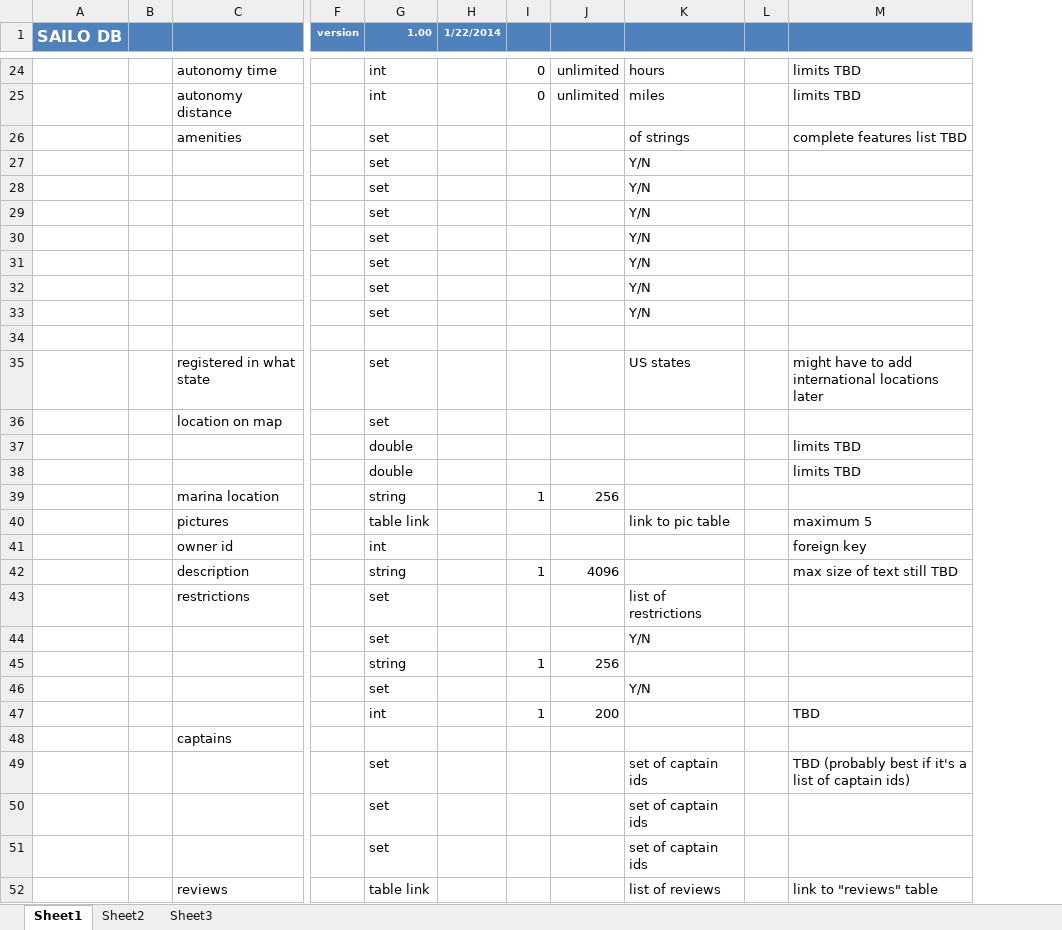
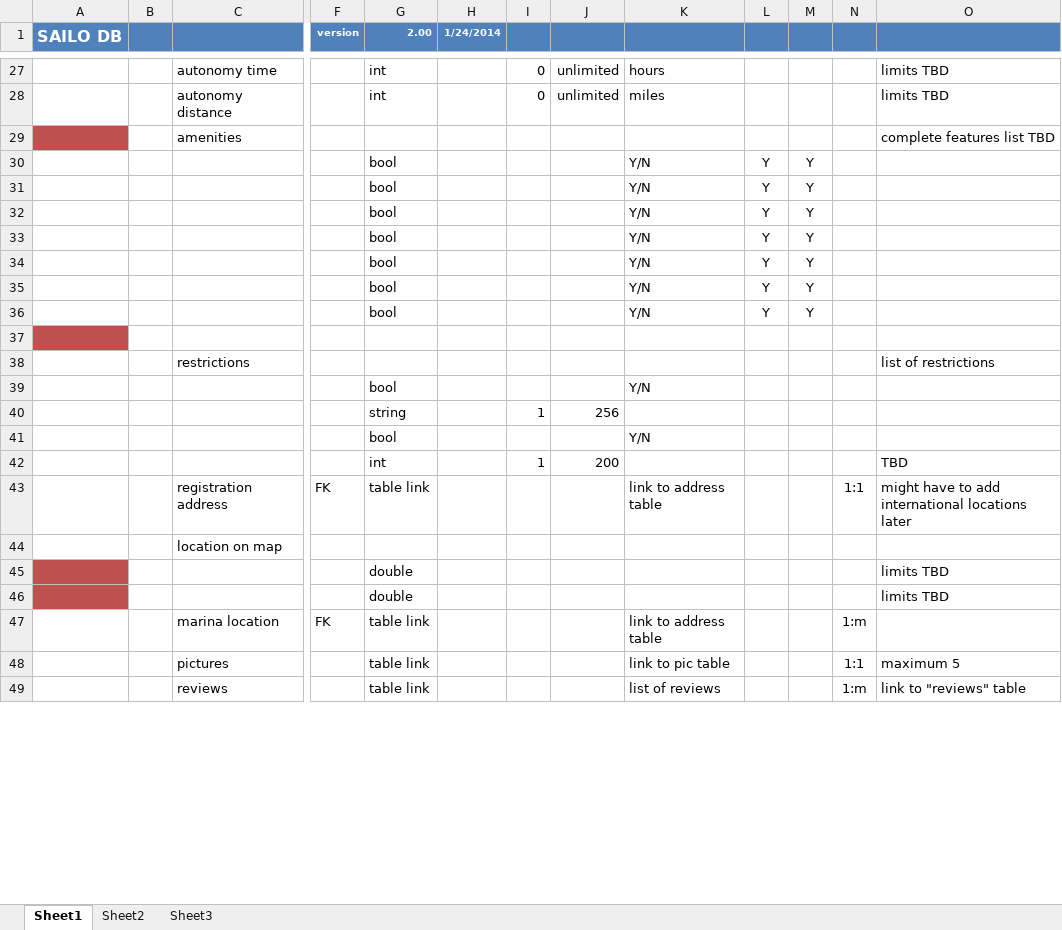
Before and after one commit to stefang7/backendtest, an Excel workbook: doc/db.xlsx, sheet Sheet1, drawn as a sheet; only a part is shown, gaps mark what is left out; values as stored, in another font and other column widths than the file's, no borders; conditional formats not drawn; removed rows and columns are numbered as before the commit, all else as after; rows hold the shown columns only; the diff covers the shown part only; the diff names each change by its address in the sheet, - before the commit and + after, or states it on an @@ line.

```diff
--- a/doc/db.xlsx (sheet Sheet1)
+++ b/doc/db.xlsx (sheet Sheet1)
-column L, empty
+column L, rows 30-36: all Y
+column M, rows 30-36: all Y
+column N, rows 48-49: 1:1 | 1:m
-G1: 1.00
+G1: 2.00
-H1: 1/22/2014
+H1: 1/24/2014
-A29 fill: none
+A29 fill: #C0504D
-G29 (2.00): set
+G29 (2.00): (empty)
-K29: of strings
+K29: (empty)
-G30:G36 (2.00): set
+G30:G36 (2.00): bool
-A37 fill: none
+A37 fill: #C0504D
-row 35:  |  | registered in what state |  | set |  |  |  | US states |  | might have to add international locations later
-row 36:  |  | location on map |  | set
+row 38:  |  | restrictions |  |  |  |  |  |  |  |  |  | list of restrictions
+row 39:  |  |  |  | bool |  |  |  | Y/N
@@ row 45 moved to row 40: shoes type (e.g. white soles only?) @@
+row 41:  |  |  |  | bool |  |  |  | Y/N
@@ row 47 moved to row 42: number of guests @@
+row 43:  |  | registration address | FK | table link |  |  |  | link to address table |  |  | 1:1 | might have to add international locations later
+row 44:  |  | location on map
-A45:A46 fill: none
+A45:A46 fill: #C0504D
-row 39:  |  | marina location |  | string |  | 1 | 256
+row 47:  |  | marina location | FK | table link |  |  |  | link to address table |  |  | 1:m
-row 41:  |  | owner id |  | int |  |  |  |  |  | foreign key
@@ row 42 moved to row 8: description @@
-row 43:  |  | restrictions |  | set |  |  |  | list of restrictions
-row 44:  |  |  |  | set |  |  |  | Y/N
-row 46:  |  |  |  | set |  |  |  | Y/N
-row 48:  |  | captains
-row 49:  |  |  |  | set |  |  |  | set of captain ids |  | TBD (probably best if it's a list of captain ids)
-row 50:  |  |  |  | set |  |  |  | set of captain ids
-row 51:  |  |  |  | set |  |  |  | set of captain ids
```
Also changed, not shown: 25 added rows, 3 removed rows, 1 moved row, 85 edited cells, cell formats and row numbers in column A elsewhere in this sheet, sheet Sheet2, 16 other files.
